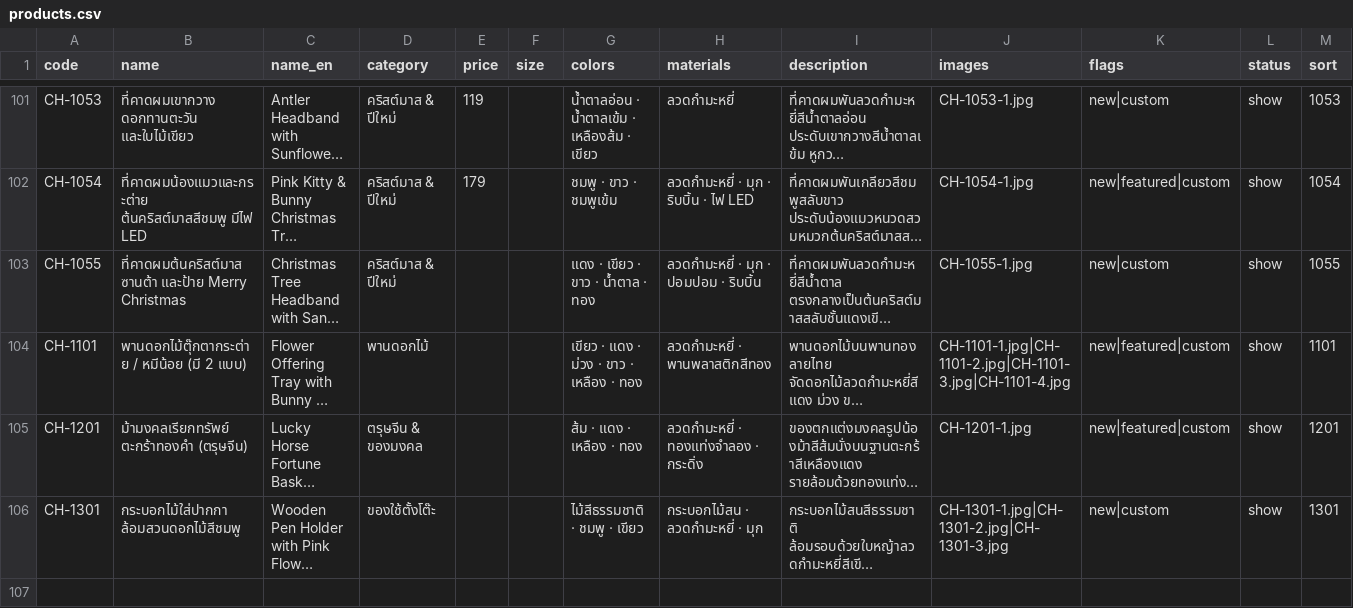
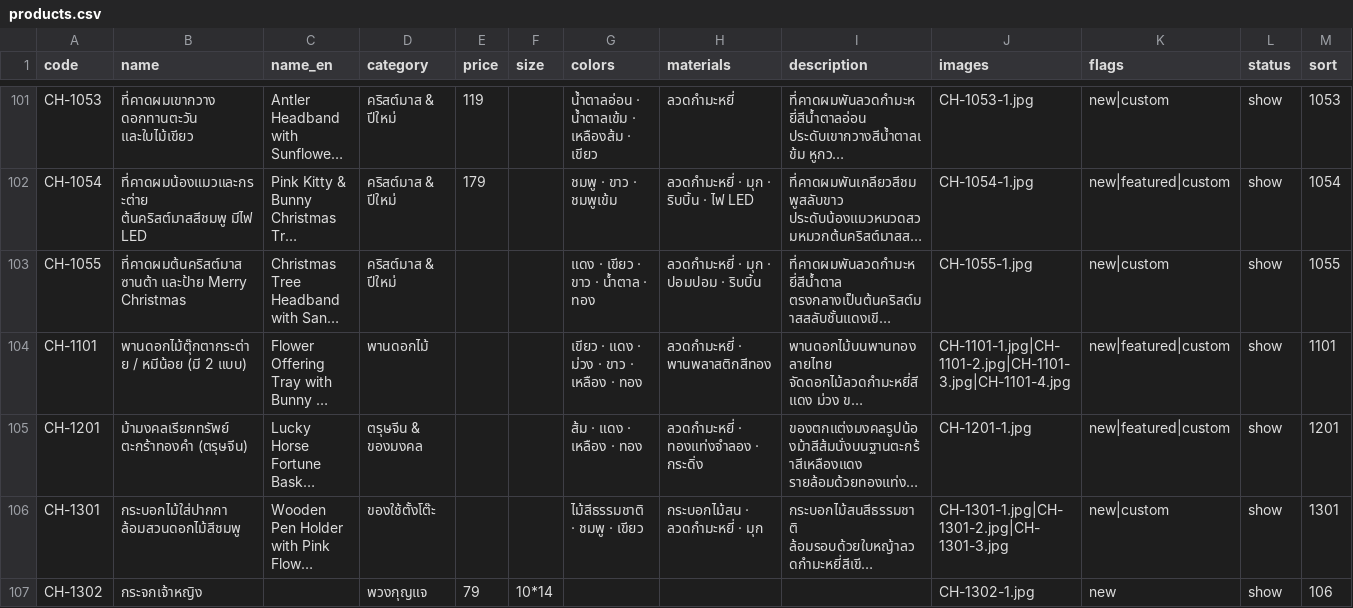
Before and after one commit to chana-velvetbloom/chana-velvetbloom.github.io, a CSV file: data/products.csv, drawn as a sheet; only a part is shown, gaps mark what is left out; long unchanged cells end in …; the diff names each change by its address in the sheet, - before the commit and + after, or states it on an @@ line.

```diff
--- a/data/products.csv
+++ b/data/products.csv
+row 107: CH-1302 | กระจกเจ้าหญิง |  | พวงกุญแจ | 79 | 10*14 |  |  |  | CH-1302-1.jpg | new | show | 106
```
Also changed, not shown: 1 other file.
